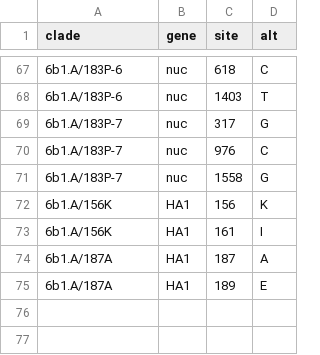
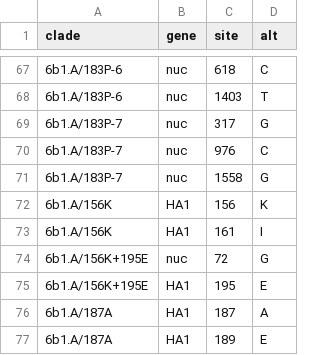
Before and after one commit to ammaraziz/assignClades, a TSV file: assignClades/config/clades_h1n1_ha.tsv, drawn as a sheet; only a part is shown, gaps mark what is left out.

```diff
--- a/assignClades/config/clades_h1n1_ha.tsv
+++ b/assignClades/config/clades_h1n1_ha.tsv
@@ -73,2 +73,4 @@ clade	gene	site	alt
 6b1.A/156K	HA1	161	I
+6b1.A/156K+195E	nuc	72	G
+6b1.A/156K+195E	HA1	195	E
 6b1.A/187A	HA1	187	A
```
Also changed, not shown: assignClades/config/clades_relative.tsv, assignClades/config/clades_vic_ha.tsv, 10 other files.
